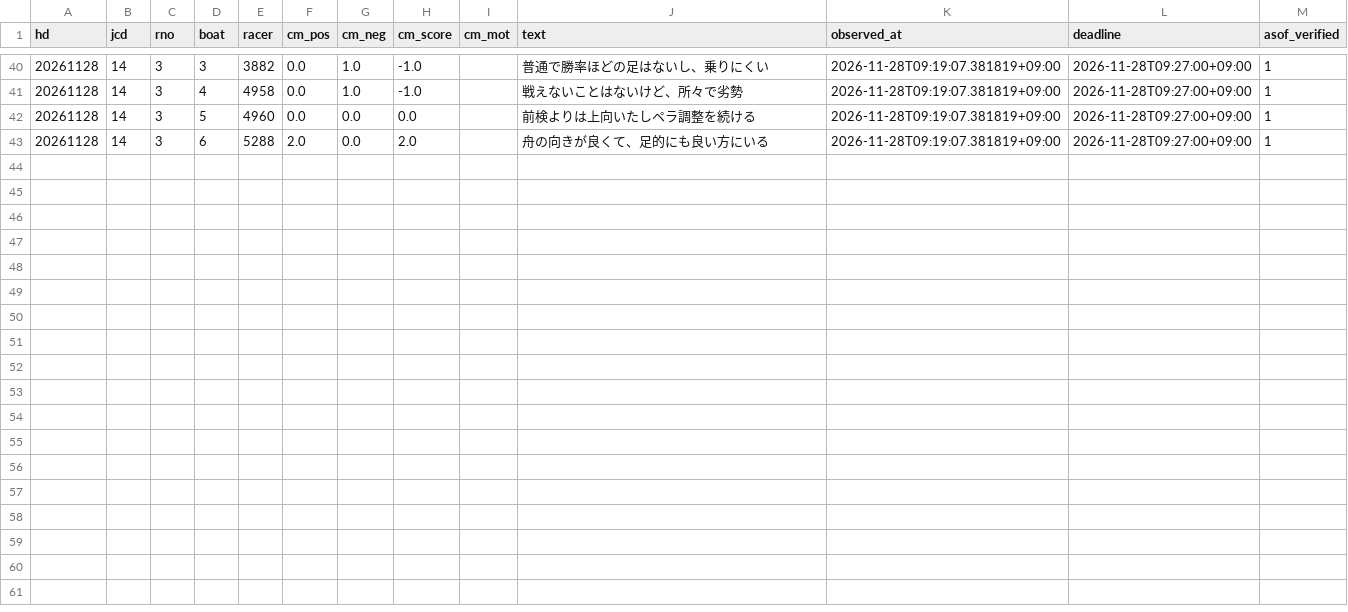
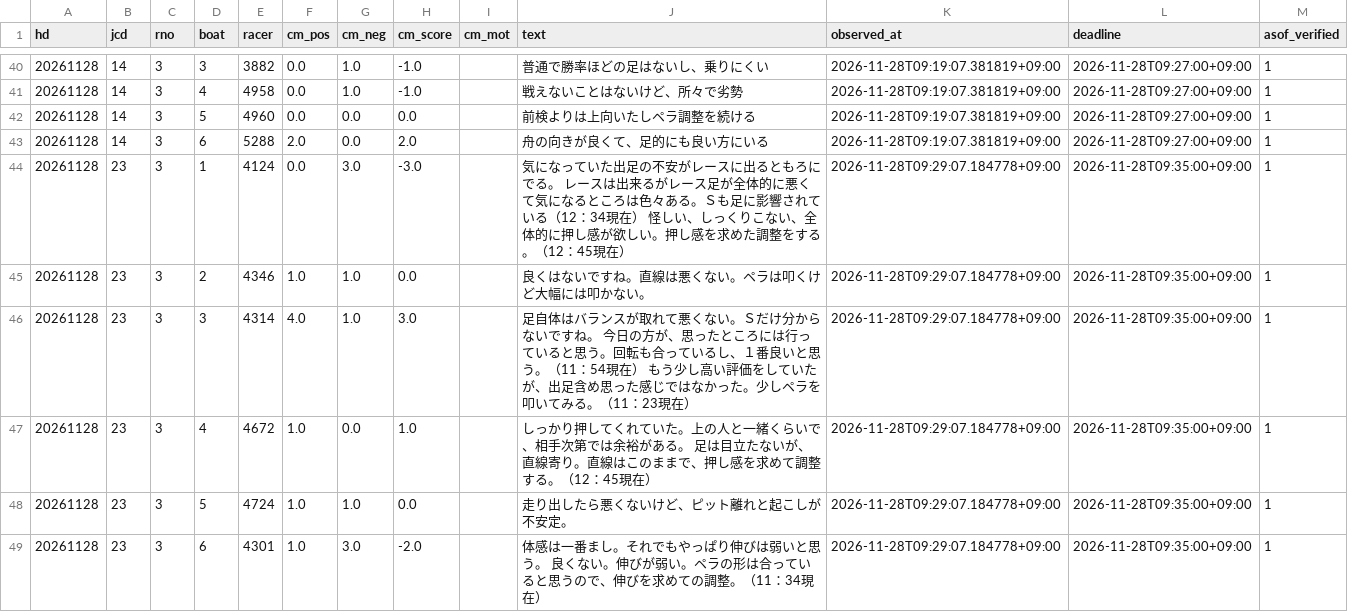
Before and after one commit to pocha2525/boatrace-ai, a CSV file: logs/comment_20261128.csv, drawn as a sheet; only a part is shown, gaps mark what is left out; the diff names each change by its address in the sheet, - before the commit and + after, or states it on an @@ line.

```diff
--- a/logs/comment_20261128.csv
+++ b/logs/comment_20261128.csv
+row 44: 20261128 | 23 | 3 | 1 | 4124 | 0.0 | 3.0 | -3.0 |  | 気になっていた出足の不安がレースに出るともろにでる。 レースは出来るがレース足が全体的に悪くて気になるところは色々ある。Ｓも足に影響されている（12：34現在） 怪しい、しっくりこない、全体的に押し感が欲しい。押し感を求めた調整をする。（12：45現在） | 2026-11-28T09:29:07.184778+09:00 | 2026-11-28T09:35:00+09:00 | 1
+row 45: 20261128 | 23 | 3 | 2 | 4346 | 1.0 | 1.0 | 0.0 |  | 良くはないですね。直線は悪くない。ペラは叩くけど大幅には叩かない。 | 2026-11-28T09:29:07.184778+09:00 | 2026-11-28T09:35:00+09:00 | 1
+row 46: 20261128 | 23 | 3 | 3 | 4314 | 4.0 | 1.0 | 3.0 |  | 足自体はバランスが取れて悪くない。Ｓだけ分からないですね。 今日の方が、思ったところには行っていると思う。回転も合っているし、１番良いと思う。（11：54現在） もう少し高い評価をしていたが、出足含め思った感じではなかった。少しペラを叩いてみる。（11：23現在） | 2026-11-28T09:29:07.184778+09:00 | 2026-11-28T09:35:00+09:00 | 1
+row 47: 20261128 | 23 | 3 | 4 | 4672 | 1.0 | 0.0 | 1.0 |  | しっかり押してくれていた。上の人と一緒くらいで、相手次第では余裕がある。 足は目立たないが、直線寄り。直線はこのままで、押し感を求めて調整する。（12：45現在） | 2026-11-28T09:29:07.184778+09:00 | 2026-11-28T09:35:00+09:00 | 1
+row 48: 20261128 | 23 | 3 | 5 | 4724 | 1.0 | 1.0 | 0.0 |  | 走り出したら悪くないけど、ピット離れと起こしが不安定。 | 2026-11-28T09:29:07.184778+09:00 | 2026-11-28T09:35:00+09:00 | 1
+row 49: 20261128 | 23 | 3 | 6 | 4301 | 1.0 | 3.0 | -2.0 |  | 体感は一番まし。それでもやっぱり伸びは弱いと思う。 良くない。伸びが弱い。ペラの形は合っていると思うので、伸びを求めての調整。（11：34現在） | 2026-11-28T09:29:07.184778+09:00 | 2026-11-28T09:35:00+09:00 | 1
```
Also changed, not shown: logs/before_20261128.csv, logs/notify_20261128.csv, 6 other files.
